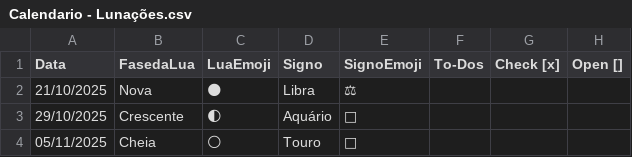
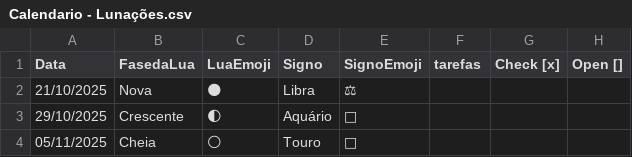
Before and after one commit to talitadeoa/cosmic-space, a CSV file: Calendario - Lunações.csv, drawn as a sheet; only a part is shown; the diff names each change by its address in the sheet, - before the commit and + after, or states it on an @@ line.

Commit message:
refactor: replace occurrences of 'to-do' with 'tarefa' for consistency across the application

```diff
--- a/Calendario - Lunações.csv
+++ b/Calendario - Lunações.csv
-F1: To-Dos
+F1: tarefas
```
Also changed, not shown: 16 other files.
